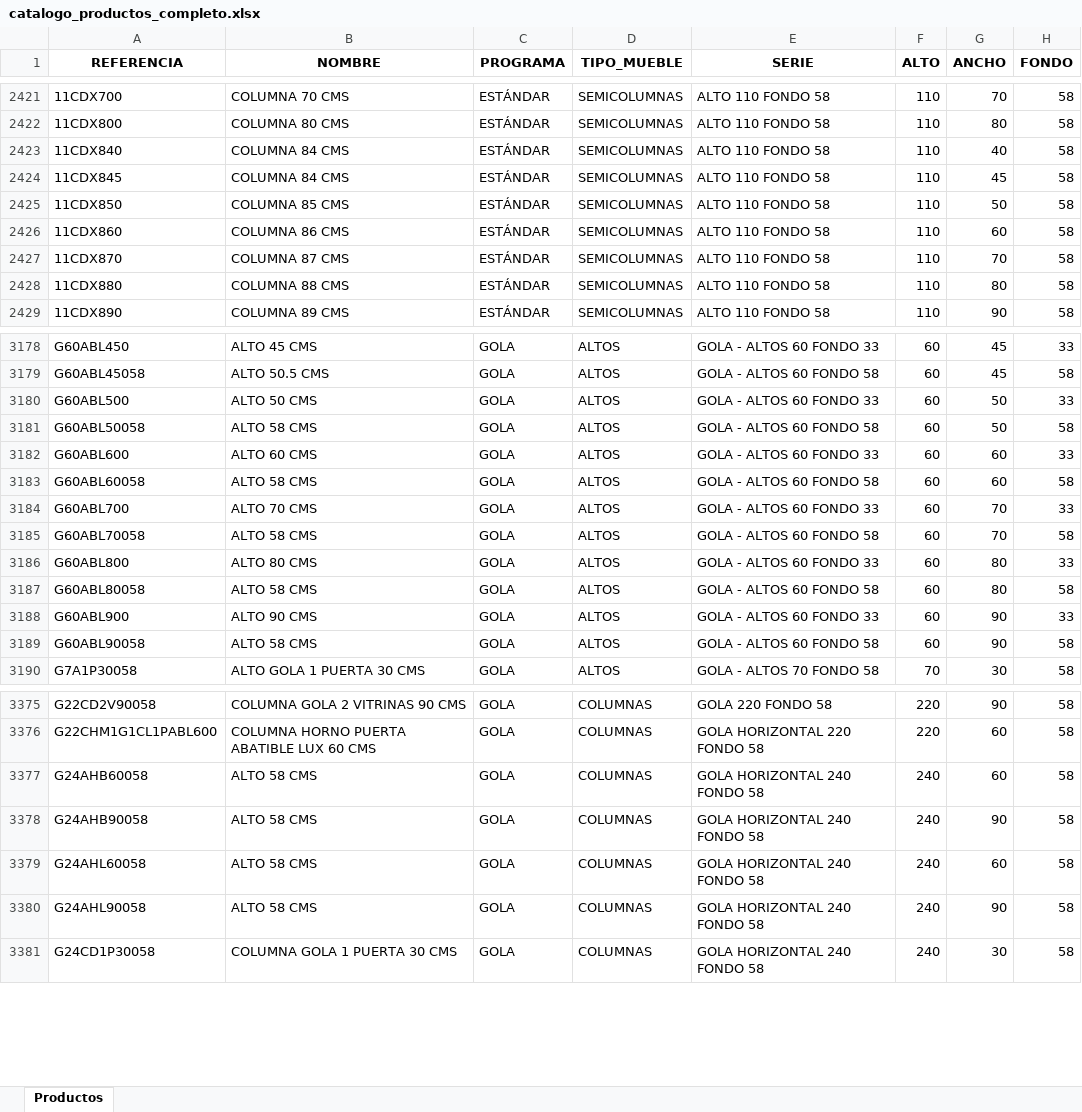
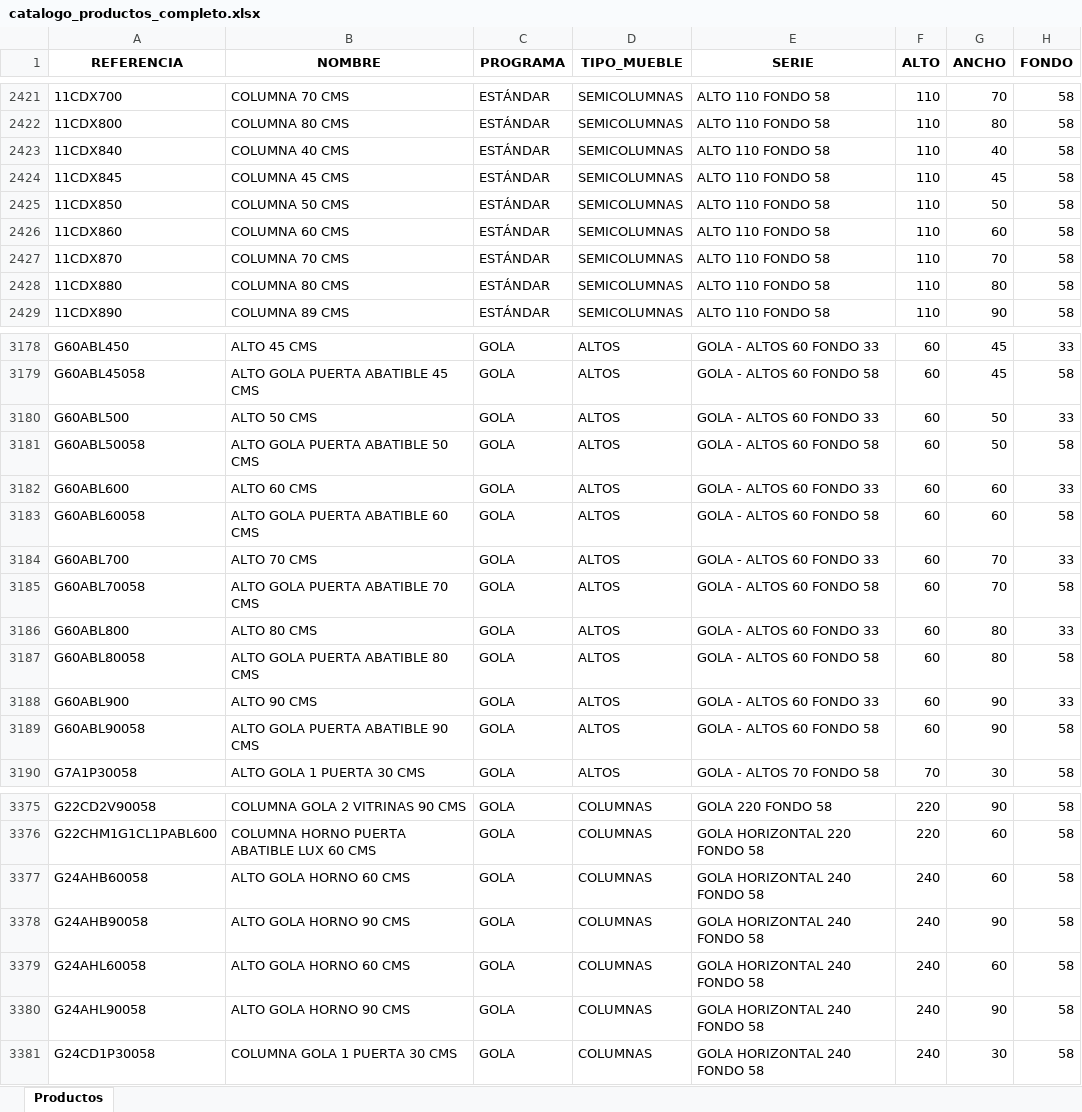
Before and after one commit to marioluiggihome-oss/ERP-CRM-14-03-2026, an Excel workbook: frontend/public/catalogo_productos_completo.xlsx, sheet Productos, drawn as a sheet; only a part is shown, gaps mark what is left out; values as stored, in another font and other column widths than the file's, no borders; the diff covers the shown part only; the diff names each change by its address in the sheet, - before the commit and + after, or states it on an @@ line.

```diff
--- a/frontend/public/catalogo_productos_completo.xlsx (sheet Productos)
+++ b/frontend/public/catalogo_productos_completo.xlsx (sheet Productos)
-B2423 (NOMBRE): COLUMNA 84 CMS
+B2423 (NOMBRE): COLUMNA 40 CMS
-B2424 (NOMBRE): COLUMNA 84 CMS
+B2424 (NOMBRE): COLUMNA 45 CMS
-B2425 (NOMBRE): COLUMNA 85 CMS
+B2425 (NOMBRE): COLUMNA 50 CMS
-B2426 (NOMBRE): COLUMNA 86 CMS
+B2426 (NOMBRE): COLUMNA 60 CMS
-B2427 (NOMBRE): COLUMNA 87 CMS
+B2427 (NOMBRE): COLUMNA 70 CMS
-B2428 (NOMBRE): COLUMNA 88 CMS
+B2428 (NOMBRE): COLUMNA 80 CMS
-B3179 (NOMBRE): ALTO 50.5 CMS
+B3179 (NOMBRE): ALTO GOLA PUERTA ABATIBLE 45 CMS
-B3181 (NOMBRE): ALTO 58 CMS
+B3181 (NOMBRE): ALTO GOLA PUERTA ABATIBLE 50 CMS
-B3183 (NOMBRE): ALTO 58 CMS
+B3183 (NOMBRE): ALTO GOLA PUERTA ABATIBLE 60 CMS
-B3185 (NOMBRE): ALTO 58 CMS
+B3185 (NOMBRE): ALTO GOLA PUERTA ABATIBLE 70 CMS
-B3187 (NOMBRE): ALTO 58 CMS
+B3187 (NOMBRE): ALTO GOLA PUERTA ABATIBLE 80 CMS
-B3189 (NOMBRE): ALTO 58 CMS
+B3189 (NOMBRE): ALTO GOLA PUERTA ABATIBLE 90 CMS
-B3377 (NOMBRE): ALTO 58 CMS
+B3377 (NOMBRE): ALTO GOLA HORNO 60 CMS
-B3378 (NOMBRE): ALTO 58 CMS
+B3378 (NOMBRE): ALTO GOLA HORNO 90 CMS
-B3379 (NOMBRE): ALTO 58 CMS
+B3379 (NOMBRE): ALTO GOLA HORNO 60 CMS
-B3380 (NOMBRE): ALTO 58 CMS
+B3380 (NOMBRE): ALTO GOLA HORNO 90 CMS
```
Also changed, not shown: 27 edited cells elsewhere in this sheet, 1 other file.
